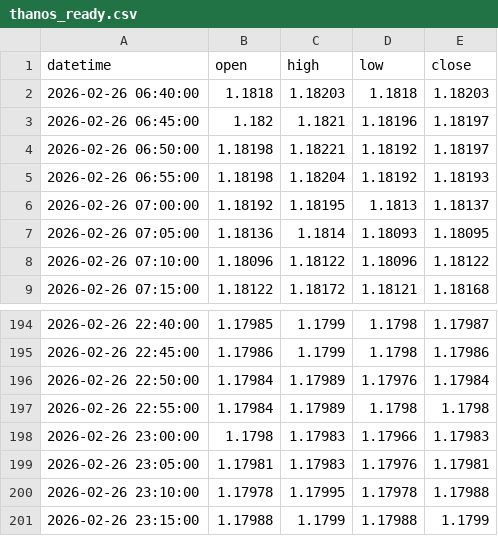
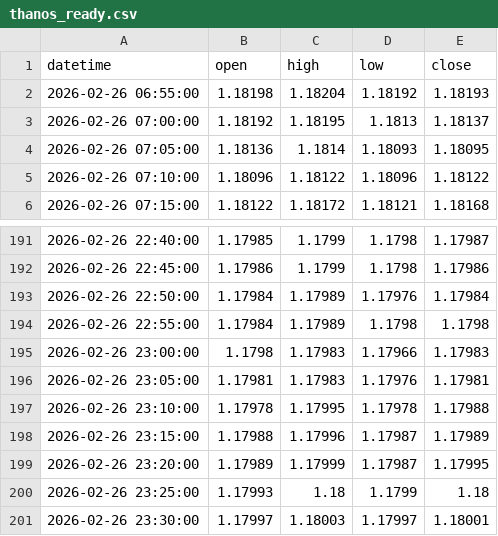
Before and after one commit to meryemmi2000-ui/eurusd-feeds, a CSV file: data/thanos_ready.csv, drawn as a sheet; only a part is shown, gaps mark what is left out.

```diff
--- a/data/thanos_ready.csv
+++ b/data/thanos_ready.csv
@@ -1,5 +1,2 @@
 datetime,open,high,low,close
-2026-02-26 06:40:00,1.1818,1.18203,1.1818,1.18203
-2026-02-26 06:45:00,1.182,1.1821,1.18196,1.18197
-2026-02-26 06:50:00,1.18198,1.18221,1.18192,1.18197
 2026-02-26 06:55:00,1.18198,1.18204,1.18192,1.18193
@@ -200,2 +197,5 @@ datetime,open,high,low,close
 2026-02-26 23:10:00,1.17978,1.17995,1.17978,1.17988
-2026-02-26 23:15:00,1.17988,1.1799,1.17988,1.1799
+2026-02-26 23:15:00,1.17988,1.17996,1.17987,1.17989
+2026-02-26 23:20:00,1.17989,1.17999,1.17987,1.17995
+2026-02-26 23:25:00,1.17993,1.18,1.1799,1.18
+2026-02-26 23:30:00,1.17997,1.18003,1.17997,1.18001
```
Also changed, not shown: 4 other files.
